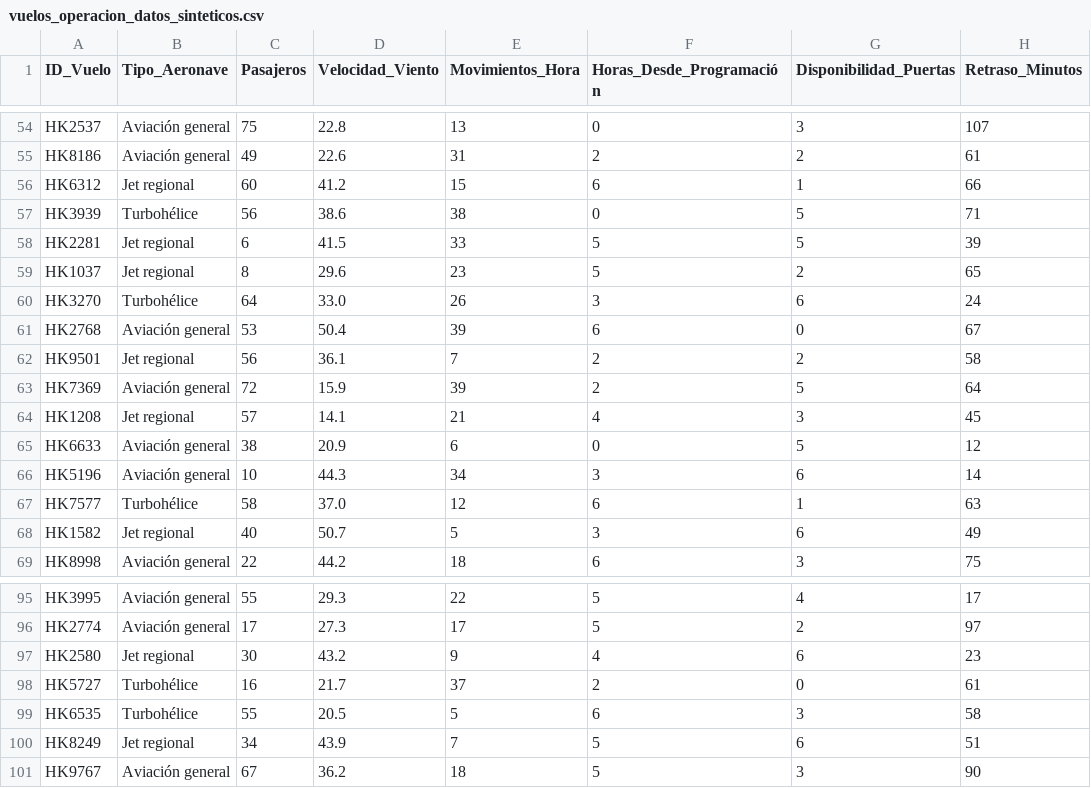
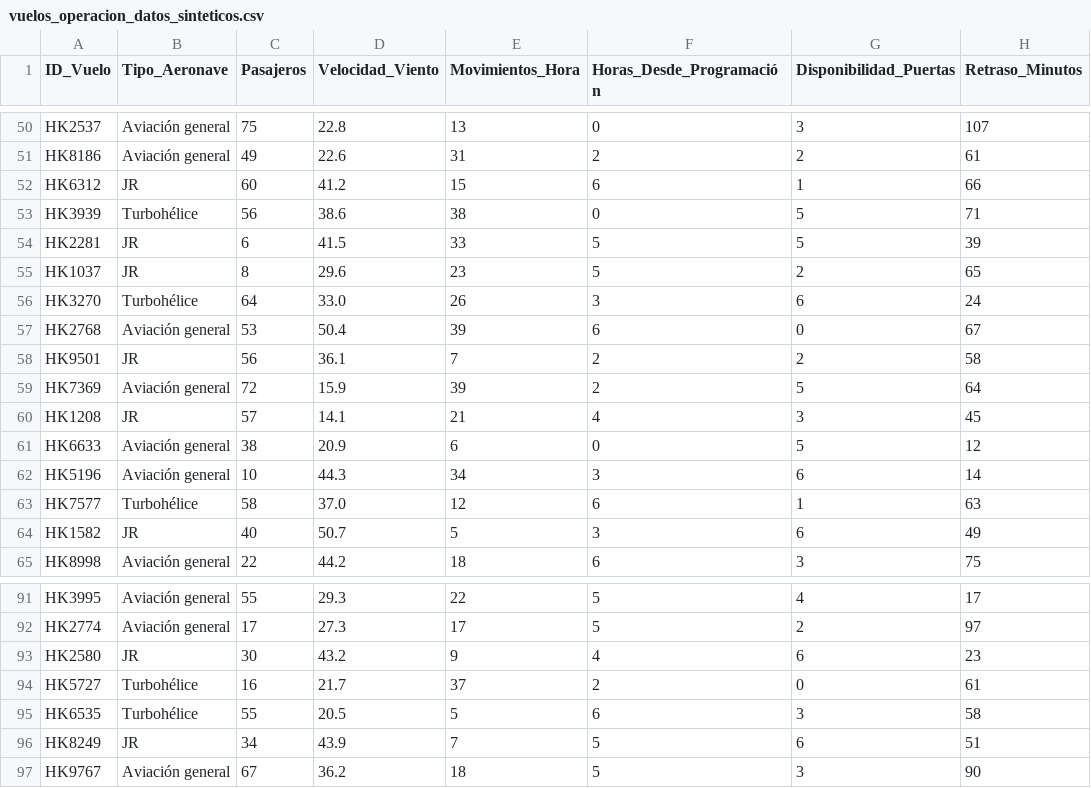
Before and after one commit to trabajojdiaz/practica-github, a CSV file: vuelos_operacion_datos_sinteticos.csv, drawn as a sheet; only a part is shown, gaps mark what is left out; the diff covers the shown part only.

Commit message:
Versión 2
Se eliminaron filas y se reemplazo Jer regional por JR

```diff
--- a/vuelos_operacion_datos_sinteticos.csv
+++ b/vuelos_operacion_datos_sinteticos.csv
@@ -55,11 +51,11 @@ HK2537,Aviación general,75,22.8,13,0,3,107
 HK8186,Aviación general,49,22.6,31,2,2,61
-HK6312,Jet regional,60,41.2,15,6,1,66
+HK6312,JR,60,41.2,15,6,1,66
 HK3939,Turbohélice,56,38.6,38,0,5,71
-HK2281,Jet regional,6,41.5,33,5,5,39
-HK1037,Jet regional,8,29.6,23,5,2,65
+HK2281,JR,6,41.5,33,5,5,39
+HK1037,JR,8,29.6,23,5,2,65
 HK3270,Turbohélice,64,33.0,26,3,6,24
 HK2768,Aviación general,53,50.4,39,6,0,67
-HK9501,Jet regional,56,36.1,7,2,2,58
+HK9501,JR,56,36.1,7,2,2,58
 HK7369,Aviación general,72,15.9,39,2,5,64
-HK1208,Jet regional,57,14.1,21,4,3,45
+HK1208,JR,57,14.1,21,4,3,45
 HK6633,Aviación general,38,20.9,6,0,5,12
@@ -67,3 +63,3 @@ HK5196,Aviación general,10,44.3,34,3,6,14
 HK7577,Turbohélice,58,37.0,12,6,1,63
-HK1582,Jet regional,40,50.7,5,3,6,49
+HK1582,JR,40,50.7,5,3,6,49
 HK8998,Aviación general,22,44.2,18,6,3,75
@@ -96,6 +92,6 @@ HK3995,Aviación general,55,29.3,22,5,4,17
 HK2774,Aviación general,17,27.3,17,5,2,97
-HK2580,Jet regional,30,43.2,9,4,6,23
+HK2580,JR,30,43.2,9,4,6,23
 HK5727,Turbohélice,16,21.7,37,2,0,61
 HK6535,Turbohélice,55,20.5,5,6,3,58
-HK8249,Jet regional,34,43.9,7,5,6,51
+HK8249,JR,34,43.9,7,5,6,51
 HK9767,Aviación general,67,36.2,18,5,3,90
```
Also changed, not shown: 4 removed rows and 22 edited cells elsewhere in this file.
